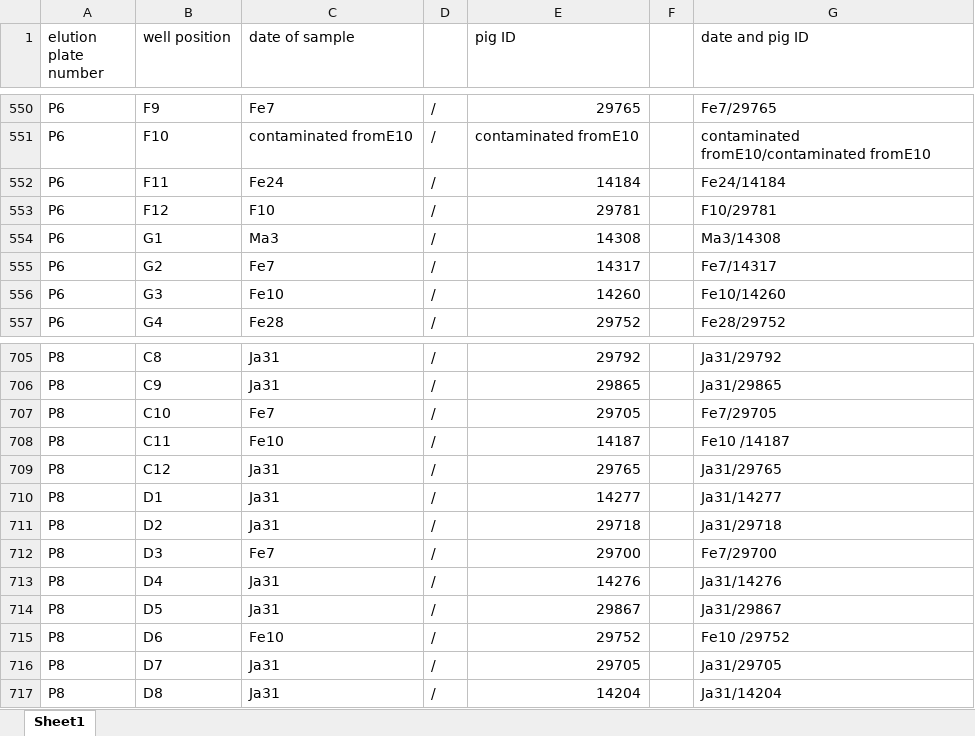
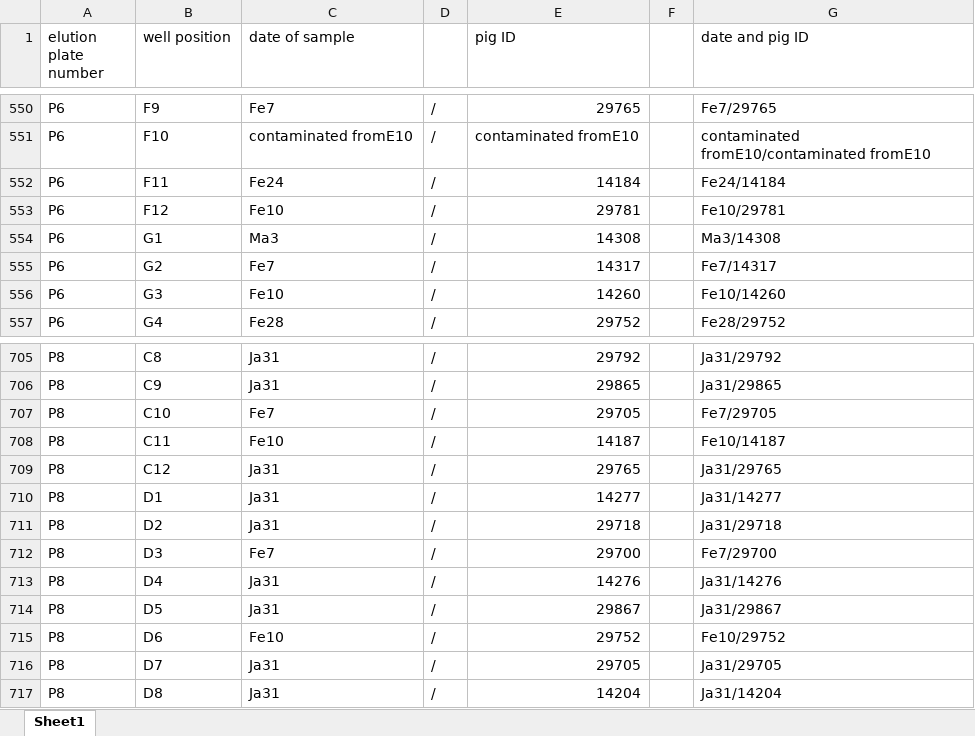
Before and after one commit to koadman/metapigs, an Excel workbook: source_data/DNA_plates.xlsx, sheet Sheet1, drawn as a sheet; only a part is shown, gaps mark what is left out; values as stored, in another font and other column widths than the file's, no borders; the diff names each change by its address in the sheet, - before the commit and + after, or states it on an @@ line.

Commit message:
Changes brought to source_data on 2181029:
These ones are not found in the DNA plates: why?

WARNING: DNA sample not found for poop Fe7/14184 —> simply not extracted, closest is Fe10. DELETED from NCBI file.
WARNING: DNA sample not found for poop Fe7/14274 —> simply not extracted, closest is Fe10. DELETED from NCBI file.
WARNING: DNA sample not found for poop Fe7/14260 —> simply not extracted, closest is Fe10. DELETED from NCBI file.
WARNING: DNA sample not found for poop Fe10/14187 —> DELETED extra space in DNA_plates file
WARNING: DNA sample not found for poop Fe10/29752 —> DELETED extra space in DNA_plates file
WARNING: DNA sample not found for poop Fe10/29781  —> RENAMED mislabeled F10/29781 in DNA_plates file.
WARNING: DNA sample not found for poop Fe28/14317 —> this is Fe29!!! change in NCBI file
WARNING: DNA sample not found for poop Ma3/29934 —> simply not extracted. DELETED from NCBI file.
WARNING: DNA sample not found for poop Ja30/P03697 —> this mother we did t expect. It’s a mother sample we received and extracted but not the mother of any of our piglets. ADDED this sample to our NCBI file. might be useless but safer to add than to exclude.
WARNING: DNA sample not found for poop Ja30/319531 —> because 319531 is really 314531. CORRECTED in NCBI table

```diff
--- a/source_data/DNA_plates.xlsx (sheet Sheet1)
+++ b/source_data/DNA_plates.xlsx (sheet Sheet1)
-C553 (date of sample): F10
+C553 (date of sample): Fe10
-G553 (date and pig ID): F10/29781
+G553 (date and pig ID): Fe10/29781
-G708 (date and pig ID): Fe10 /14187
+G708 (date and pig ID): Fe10/14187
-G715 (date and pig ID): Fe10 /29752
+G715 (date and pig ID): Fe10/29752
```
Also changed, not shown: source_data/pigs_samples_IDs_for_NCBI.xlsx, 2 other files.
